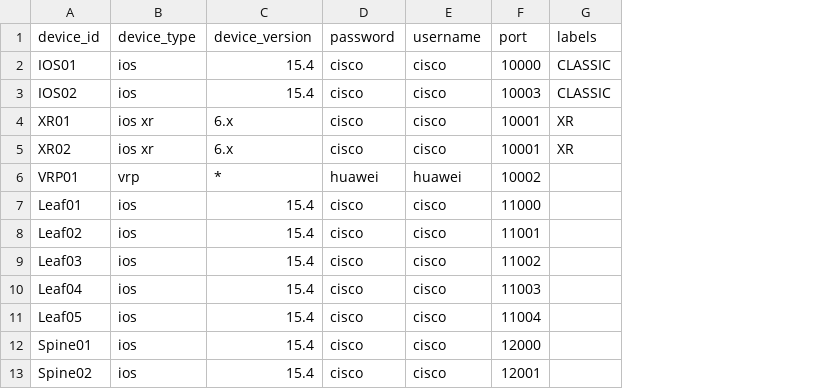
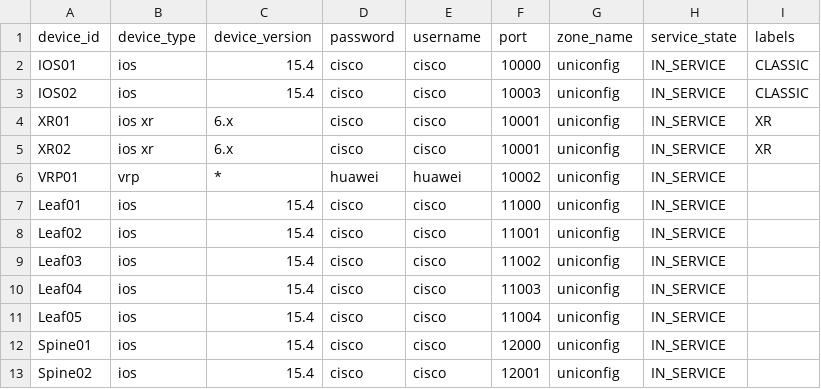
Before and after one commit to FRINXio/fm-workflows, a CSV file: demo-workflows/devices/cli_device_data.csv, drawn as a sheet; the diff names each change by its address in the sheet, - before the commit and + after, or states it on an @@ line.

Commit message:
Add device inventory worker and workflows

```diff
--- a/demo-workflows/devices/cli_device_data.csv
+++ b/demo-workflows/devices/cli_device_data.csv
+column G (zone_name), rows 2-13: all uniconfig
+column H (service_state), rows 2-13: all IN_SERVICE
```
Also changed, not shown: 20 other files.
